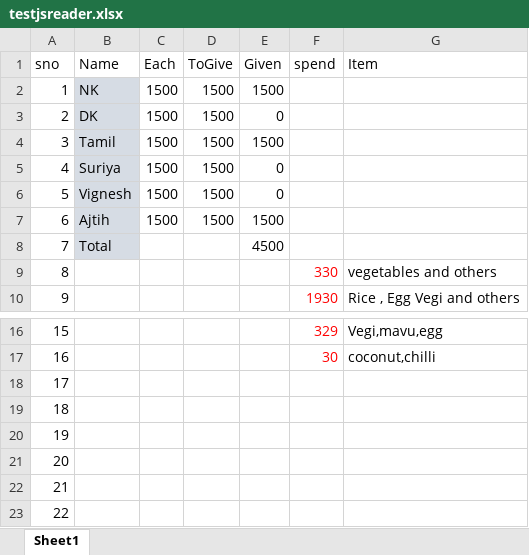
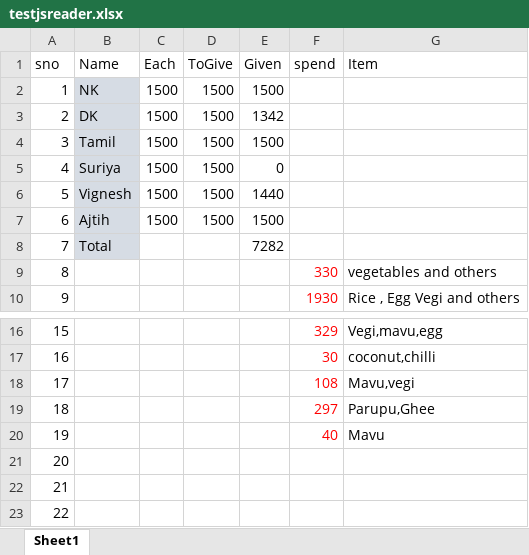
Before and after one commit to naveenmnk25/naveenmnk25.github.io, an Excel workbook: assests/testjsreader.xlsx, sheet Sheet1, drawn as a sheet; only a part is shown, gaps mark what is left out; values as stored, in another font and other column widths than the file's, no borders; the diff names each change by its address in the sheet, - before the commit and + after, or states it on an @@ line.

```diff
--- a/assests/testjsreader.xlsx (sheet Sheet1)
+++ b/assests/testjsreader.xlsx (sheet Sheet1)
-E3 (Given): 0
+E3 (Given): 1342
-E6 (Given): 0
+E6 (Given): 1440
-E8 (Given): 4500
+E8 (Given): 7282
-F18 (spend): (empty)
+F18 (spend): 108
-G18 (Item): (empty)
+G18 (Item): Mavu,vegi
-F19 (spend): (empty)
+F19 (spend): 297
-G19 (Item): (empty)
+G19 (Item): Parupu,Ghee
-F20 (spend): (empty)
+F20 (spend): 40
-G20 (Item): (empty)
+G20 (Item): Mavu
```
Also changed, not shown: 1 other file.
